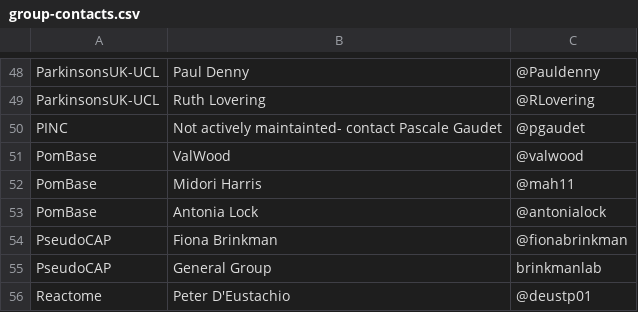
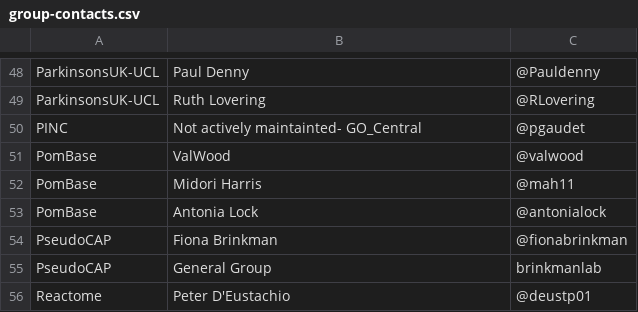
Before and after one commit to geneontology/go-site, a CSV file: metadata/group-contacts.csv, drawn as a sheet; only a part is shown, gaps mark what is left out.

Commit message:
Update group-contacts.csv

```diff
--- a/metadata/group-contacts.csv
+++ b/metadata/group-contacts.csv
@@ -49,3 +49,3 @@ ParkinsonsUK-UCL,Paul Denny,@Pauldenny
 ParkinsonsUK-UCL,Ruth Lovering,@RLovering
-PINC,Not actively maintainted- contact Pascale Gaudet,@pgaudet
+PINC,Not actively maintainted- GO_Central,@pgaudet
 PomBase,ValWood,@valwood
```
